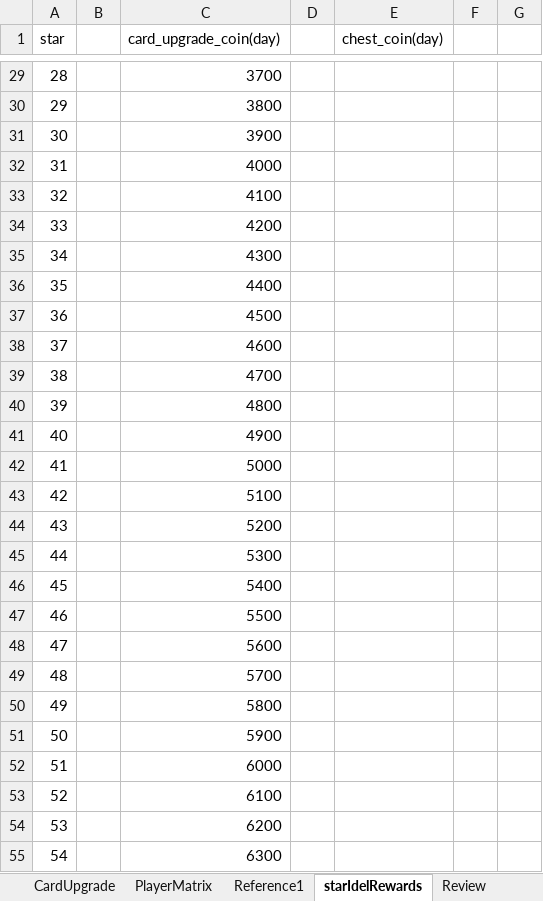
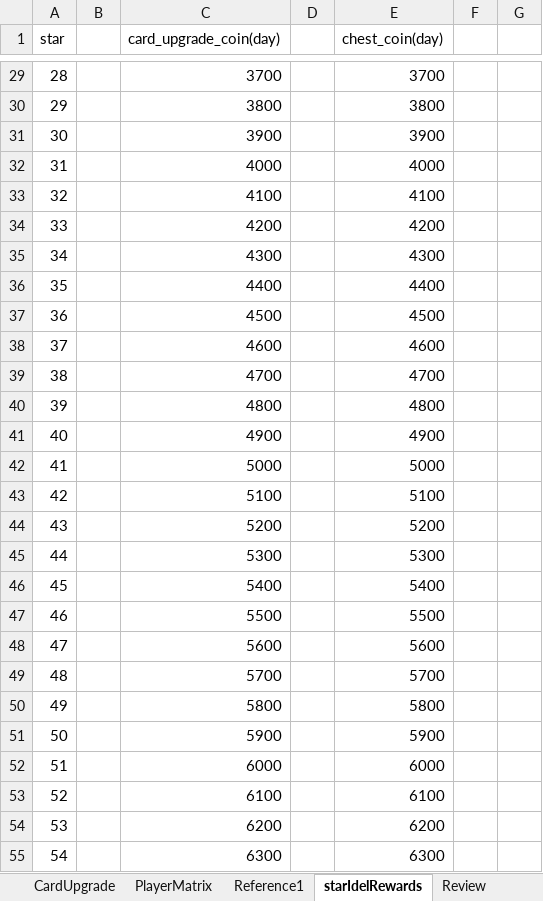
Before and after one commit to IntelHeartPrime/Gamedev_Tools, an Excel workbook: CourseCardSystem/CourseCardFramework/CourseCardSystemThink.xlsx, sheet starIdelRewards, drawn as a sheet; only a part is shown, gaps mark what is left out; values as stored, in another font and other column widths than the file's, no borders; the diff covers the shown part only; the diff names each change by its address in the sheet, - before the commit and + after, or states it on an @@ line.

```diff
--- a/CourseCardSystem/CourseCardFramework/CourseCardSystemThink.xlsx (sheet starIdelRewards)
+++ b/CourseCardSystem/CourseCardFramework/CourseCardSystemThink.xlsx (sheet starIdelRewards)
-E29 (chest_coin(day)): (empty)
+E29 (chest_coin(day)): 3700
-E30 (chest_coin(day)): (empty)
+E30 (chest_coin(day)): 3800
-E31 (chest_coin(day)): (empty)
+E31 (chest_coin(day)): 3900
-E32 (chest_coin(day)): (empty)
+E32 (chest_coin(day)): 4000
-E33 (chest_coin(day)): (empty)
+E33 (chest_coin(day)): 4100
-E34 (chest_coin(day)): (empty)
+E34 (chest_coin(day)): 4200
-E35 (chest_coin(day)): (empty)
+E35 (chest_coin(day)): 4300
-E36 (chest_coin(day)): (empty)
+E36 (chest_coin(day)): 4400
-E37 (chest_coin(day)): (empty)
+E37 (chest_coin(day)): 4500
-E38 (chest_coin(day)): (empty)
+E38 (chest_coin(day)): 4600
-E39 (chest_coin(day)): (empty)
+E39 (chest_coin(day)): 4700
-E40 (chest_coin(day)): (empty)
+E40 (chest_coin(day)): 4800
-E41 (chest_coin(day)): (empty)
+E41 (chest_coin(day)): 4900
-E42 (chest_coin(day)): (empty)
+E42 (chest_coin(day)): 5000
-E43 (chest_coin(day)): (empty)
+E43 (chest_coin(day)): 5100
-E44 (chest_coin(day)): (empty)
+E44 (chest_coin(day)): 5200
-E45 (chest_coin(day)): (empty)
+E45 (chest_coin(day)): 5300
-E46 (chest_coin(day)): (empty)
+E46 (chest_coin(day)): 5400
-E47 (chest_coin(day)): (empty)
+E47 (chest_coin(day)): 5500
-E48 (chest_coin(day)): (empty)
+E48 (chest_coin(day)): 5600
-E49 (chest_coin(day)): (empty)
+E49 (chest_coin(day)): 5700
-E50 (chest_coin(day)): (empty)
+E50 (chest_coin(day)): 5800
-E51 (chest_coin(day)): (empty)
+E51 (chest_coin(day)): 5900
-E52 (chest_coin(day)): (empty)
+E52 (chest_coin(day)): 6000
-E53 (chest_coin(day)): (empty)
+E53 (chest_coin(day)): 6100
-E54 (chest_coin(day)): (empty)
+E54 (chest_coin(day)): 6200
-E55 (chest_coin(day)): (empty)
+E55 (chest_coin(day)): 6300
```
Also changed, not shown: 325 edited cells elsewhere in this sheet, sheet Dungeon&Framework, sheet CardUpgrade, other sheet tabs, charts or pictures, 1 other file.
